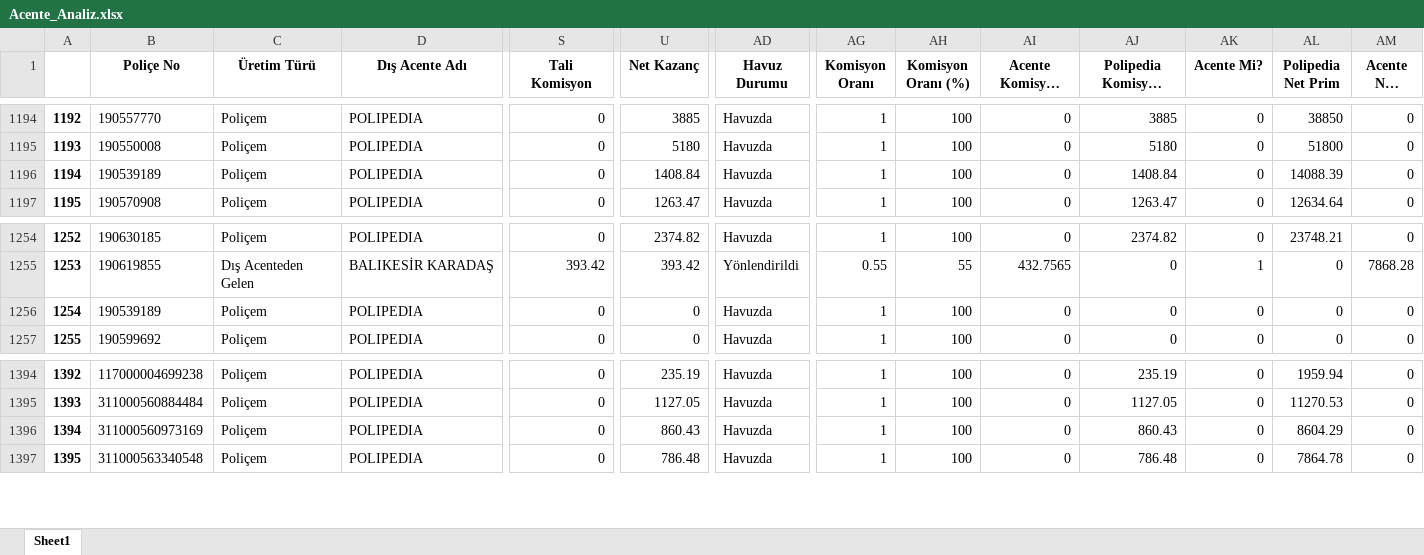
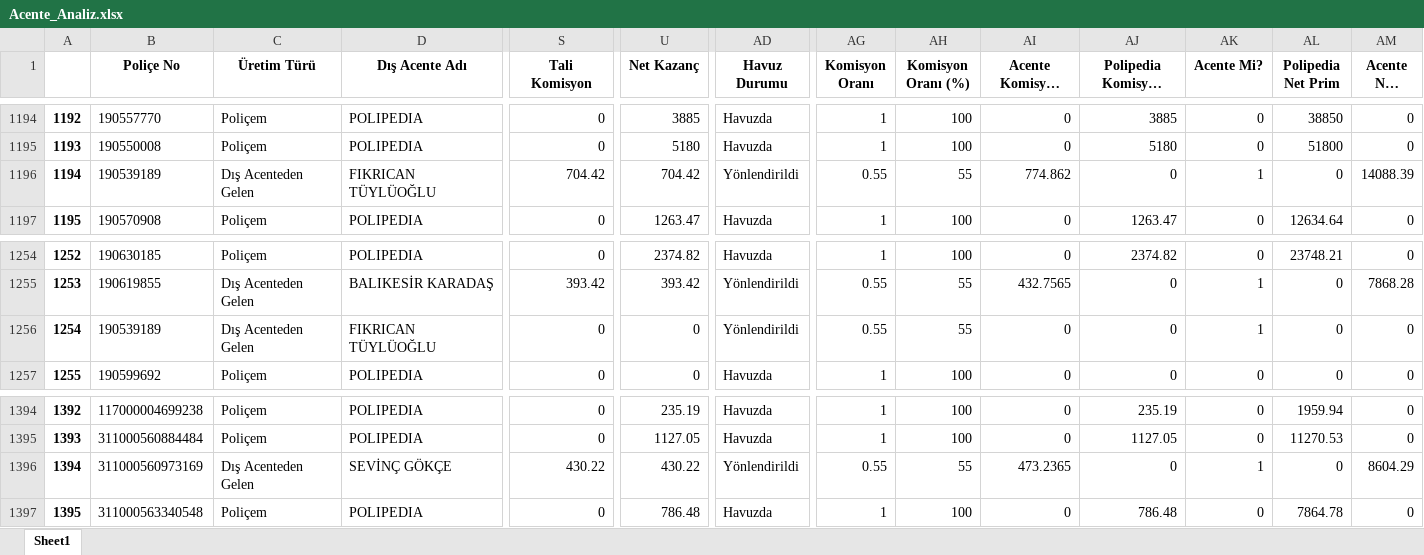
Before and after one commit to berkguzeler-sys/Sigorta-Dashboard, an Excel workbook: Acente_Analiz.xlsx, sheet Sheet1, drawn as a sheet; only a part is shown, gaps mark what is left out; long unchanged cells end in …; values as stored, in another font and other column widths than the file's, no borders; the diff covers the shown part only; the diff names each change by its address in the sheet, - before the commit and + after, or states it on an @@ line.

```diff
--- a/Acente_Analiz.xlsx (sheet Sheet1)
+++ b/Acente_Analiz.xlsx (sheet Sheet1)
-C1196 (Üretim Türü): Poliçem
+C1196 (Üretim Türü): Dış Acenteden Gelen
-D1196 (Dış Acente Adı): POLIPEDIA
+D1196 (Dış Acente Adı): FIKRICAN TÜYLÜOĞLU
-S1196 (Tali Komisyon): 0
+S1196 (Tali Komisyon): 704.42
-U1196 (Net Kazanç): 1408.84
+U1196 (Net Kazanç): 704.42
-AD1196 (Havuz Durumu): Havuzda
+AD1196 (Havuz Durumu): Yönlendirildi
-AG1196 (Komisyon Oranı): 1
+AG1196 (Komisyon Oranı): 0.55
-AH1196 (Komisyon Oranı (%)): 100
+AH1196 (Komisyon Oranı (%)): 55
-AI1196 (Acente Komisyon Kazancı): 0
+AI1196 (Acente Komisyon Kazancı): 774.862
-AJ1196 (Polipedia Komisyon Kazancı): 1408.84
+AJ1196 (Polipedia Komisyon Kazancı): 0
-AK1196 (Acente Mi?): 0
+AK1196 (Acente Mi?): 1
-AL1196 (Polipedia Net Prim): 14088.39
+AL1196 (Polipedia Net Prim): 0
-AM1196 (Acente Net Prim): 0
+AM1196 (Acente Net Prim): 14088.39
-C1256 (Üretim Türü): Poliçem
+C1256 (Üretim Türü): Dış Acenteden Gelen
-D1256 (Dış Acente Adı): POLIPEDIA
+D1256 (Dış Acente Adı): FIKRICAN TÜYLÜOĞLU
-AD1256 (Havuz Durumu): Havuzda
+AD1256 (Havuz Durumu): Yönlendirildi
-AG1256 (Komisyon Oranı): 1
+AG1256 (Komisyon Oranı): 0.55
-AH1256 (Komisyon Oranı (%)): 100
+AH1256 (Komisyon Oranı (%)): 55
-AK1256 (Acente Mi?): 0
+AK1256 (Acente Mi?): 1
-C1396 (Üretim Türü): Poliçem
+C1396 (Üretim Türü): Dış Acenteden Gelen
-D1396 (Dış Acente Adı): POLIPEDIA
+D1396 (Dış Acente Adı): SEVİNÇ GÖKÇE
-S1396 (Tali Komisyon): 0
+S1396 (Tali Komisyon): 430.22
-U1396 (Net Kazanç): 860.43
+U1396 (Net Kazanç): 430.22
-AD1396 (Havuz Durumu): Havuzda
+AD1396 (Havuz Durumu): Yönlendirildi
-AG1396 (Komisyon Oranı): 1
+AG1396 (Komisyon Oranı): 0.55
-AH1396 (Komisyon Oranı (%)): 100
+AH1396 (Komisyon Oranı (%)): 55
-AI1396 (Acente Komisyon Kazancı): 0
+AI1396 (Acente Komisyon Kazancı): 473.2365
-AJ1396 (Polipedia Komisyon Kazancı): 860.43
+AJ1396 (Polipedia Komisyon Kazancı): 0
-AK1396 (Acente Mi?): 0
+AK1396 (Acente Mi?): 1
-AL1396 (Polipedia Net Prim): 8604.29
+AL1396 (Polipedia Net Prim): 0
-AM1396 (Acente Net Prim): 0
+AM1396 (Acente Net Prim): 8604.29
```
Also changed, not shown: 33 added rows and 2 edited cells elsewhere in this sheet.
